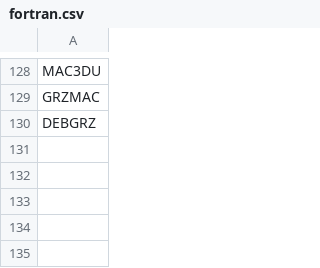
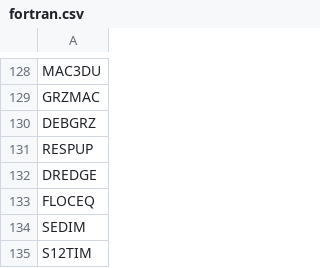
Before and after one commit to eawag-surface-waters-research/Delft3D, a CSV file: src/engines_gpl/waq/packages/waq_kernel/src/waq_tables/fortran.csv, drawn as a sheet; only a part is shown, gaps mark what is left out; the diff names each change by its address in the sheet, - before the commit and + after, or states it on an @@ line.

```diff
--- a/src/engines_gpl/waq/packages/waq_kernel/src/waq_tables/fortran.csv
+++ b/src/engines_gpl/waq/packages/waq_kernel/src/waq_tables/fortran.csv
+row 131: RESPUP
+row 132: DREDGE
+row 133: FLOCEQ
+row 134: SEDIM
+row 135: S12TIM
```
Also changed, not shown: src/engines_gpl/waq/packages/waq_kernel/src/waq_tables/con_pro.csv, src/engines_gpl/waq/packages/waq_kernel/src/waq_tables/outpflx.csv, 22 other files.
